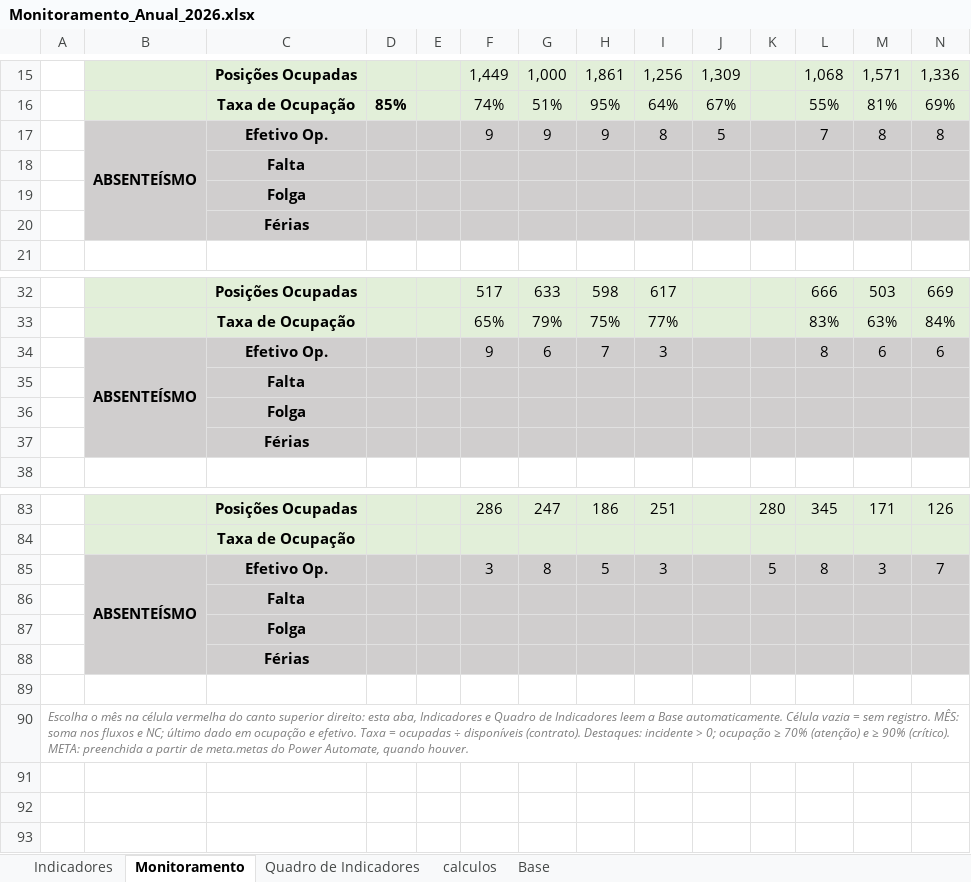
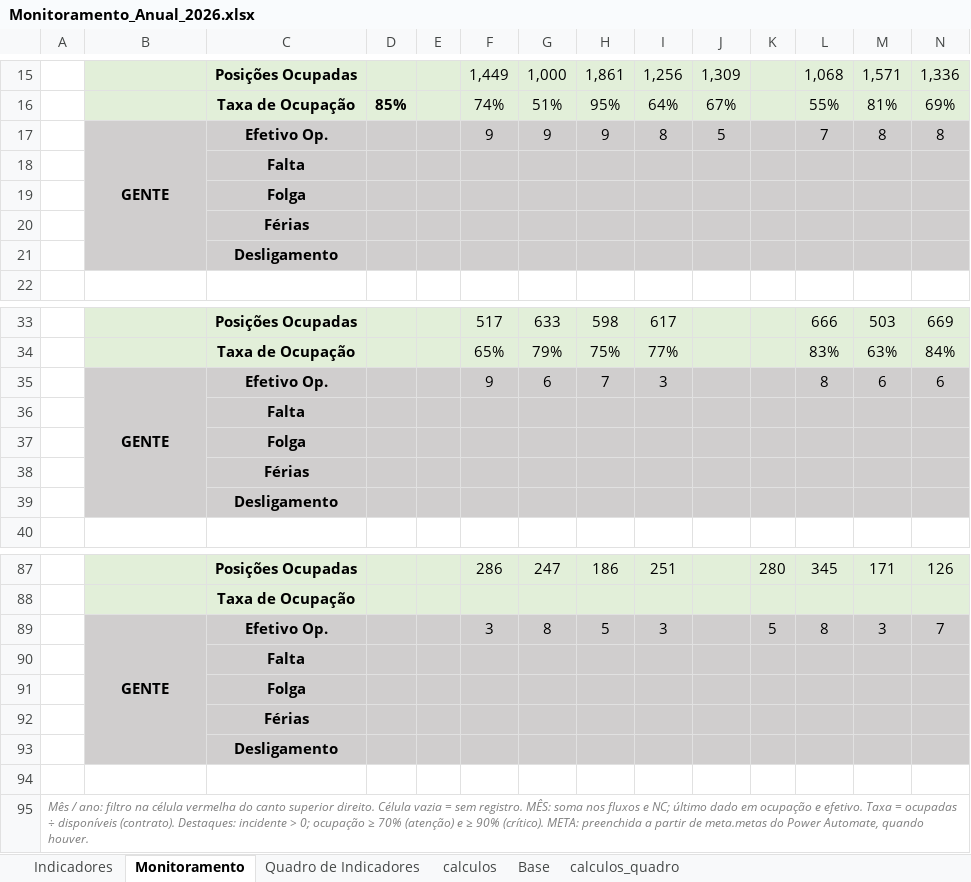
Before and after one commit to RDL-Tech-Solutions/excel, an Excel workbook: Monitoramento_Anual_2026.xlsx, sheet Monitoramento, drawn as a sheet; only a part is shown, gaps mark what is left out; values as stored, in another font and other column widths than the file's, no borders; charts and pictures and conditional formats not drawn; addresses are those after the commit; rows hold the shown columns only; the diff covers the shown part only; the diff names each change by its address in the sheet, - before the commit and + after, or states it on an @@ line.

```diff
--- a/Monitoramento_Anual_2026.xlsx (sheet Monitoramento)
+++ b/Monitoramento_Anual_2026.xlsx (sheet Monitoramento)
+sheet tab: calculos_quadro
-B17: ABSENTEÍSMO
+B17: GENTE
+row 21:  |  | Desligamento
-B35: ABSENTEÍSMO
+B35: GENTE
+row 39:  |  | Desligamento
-B89: ABSENTEÍSMO
+B89: GENTE
+row 93:  |  | Desligamento
-A95: Escolha o mês na célula vermelha do canto superior direito: esta aba, Indicadores e Quadro de Indicadores leem a Base automaticamente. Célula vazia…
+A95: Mês / ano: filtro na célula vermelha do canto superior direito. Célula vazia…
```
Also changed, not shown: 2 added rows and 2 edited cells elsewhere in this sheet, sheet calculos, sheet Quadro de Indicadores, sheet Indicadores, sheet Base, formulas that keep their value, charts or pictures.
